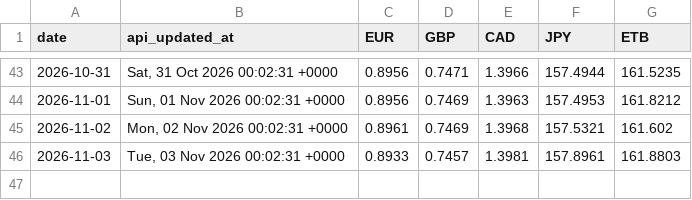
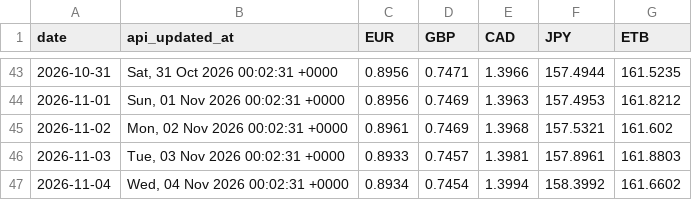
Before and after one commit to barkot-io/daily-market-tracker, a CSV file: data/daily_rates.csv, drawn as a sheet; only a part is shown, gaps mark what is left out.

```diff
--- a/data/daily_rates.csv
+++ b/data/daily_rates.csv
@@ -46 +46,2 @@ date,api_updated_at,EUR,GBP,CAD,JPY,ETB
 2026-11-03,"Tue, 03 Nov 2026 00:02:31 +0000",0.8933,0.7457,1.3981,157.8961,161.8803
+2026-11-04,"Wed, 04 Nov 2026 00:02:31 +0000",0.8934,0.7454,1.3994,158.3992,161.6602
```
